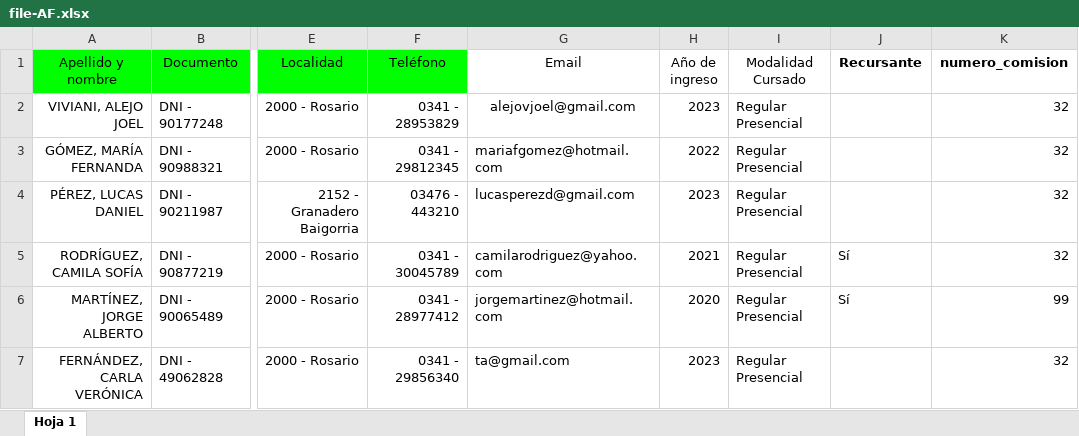
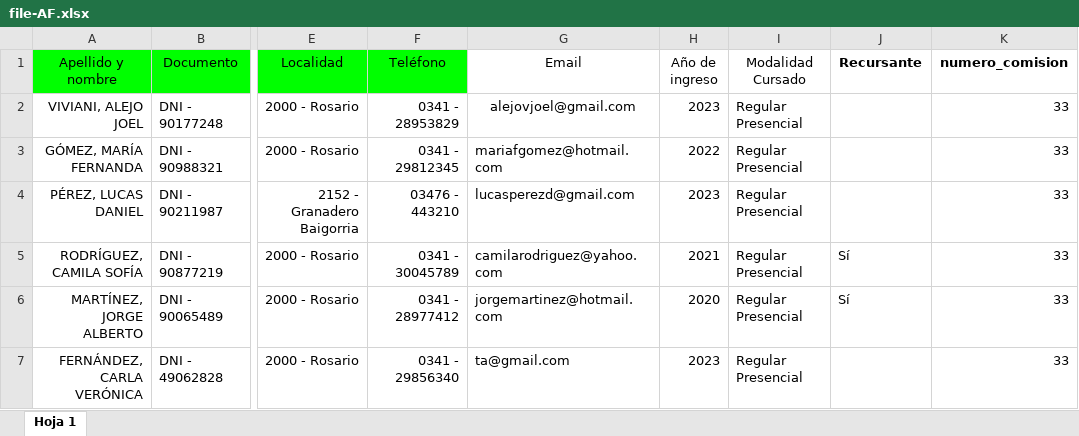
Before and after one commit to Tai-MS/SVE-System, an Excel workbook: BACKEND/EjemplosExcels/file-AF.xlsx, sheet Hoja 1, drawn as a sheet; only a part is shown, gaps mark what is left out; values as stored, in another font and other column widths than the file's, no borders; table styles not drawn; the diff names each change by its address in the sheet, - before the commit and + after, or states it on an @@ line.

```diff
--- a/BACKEND/EjemplosExcels/file-AF.xlsx (sheet Hoja 1)
+++ b/BACKEND/EjemplosExcels/file-AF.xlsx (sheet Hoja 1)
-K2:K5 (numero_comision): 32
+K2:K5 (numero_comision): 33
-K6 (numero_comision): 99
+K6 (numero_comision): 33
-K7 (numero_comision): 32
+K7 (numero_comision): 33
```
Also changed, not shown: BACKEND/EjemplosExcels/file-DS.xlsx, 42 other files.
